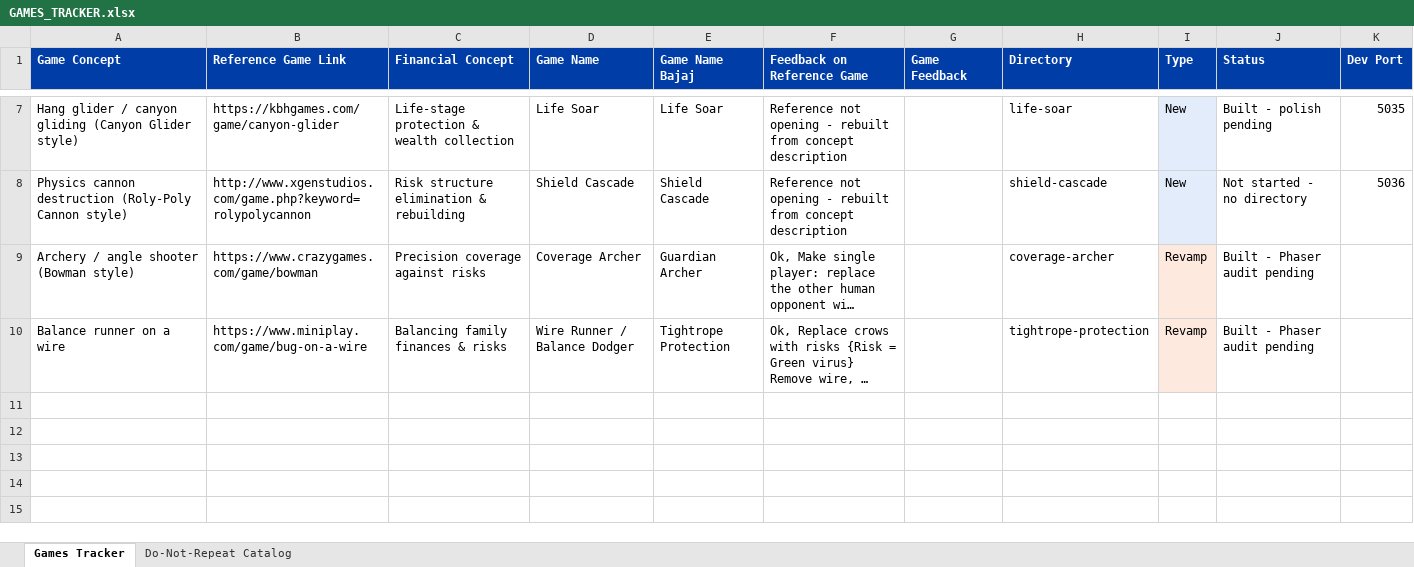
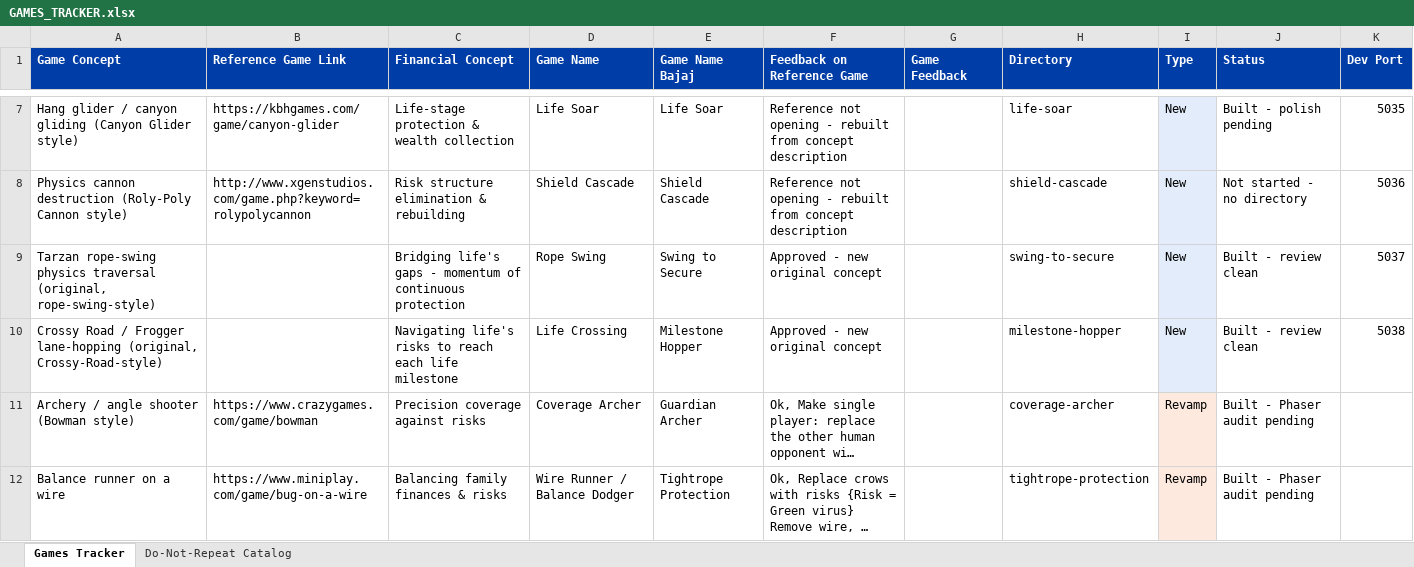
Before and after one commit to wisptech-np/bajaj-life-insurance-games, an Excel workbook: GAMES_TRACKER.xlsx, sheet Games Tracker, drawn as a sheet; only a part is shown, gaps mark what is left out; long unchanged cells end in …; values as stored, in another font and other column widths than the file's, no borders; the diff names each change by its address in the sheet, - before the commit and + after, or states it on an @@ line.

```diff
--- a/GAMES_TRACKER.xlsx (sheet Games Tracker)
+++ b/GAMES_TRACKER.xlsx (sheet Games Tracker)
+row 9: Tarzan rope-swing physics traversal (original, rope-swing-style) |  | Bridging life's gaps - momentum of continuous protection | Rope Swing | Swing to Secure | Approved - new original concept |  | swing-to-secure | New | Built - review clean | 5037
+row 10: Crossy Road / Frogger lane-hopping (original, Crossy-Road-style) |  | Navigating life's risks to reach each life milestone | Life Crossing | Milestone Hopper | Approved - new original concept |  | milestone-hopper | New | Built - review clean | 5038
```
Also changed, not shown: sheet Do-Not-Repeat Catalog.
